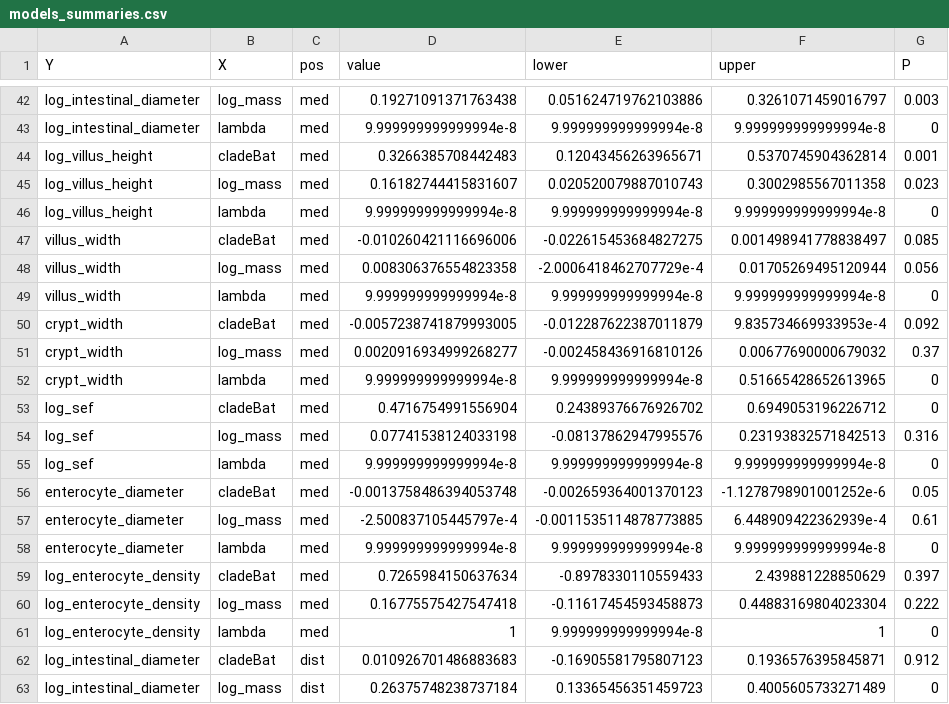
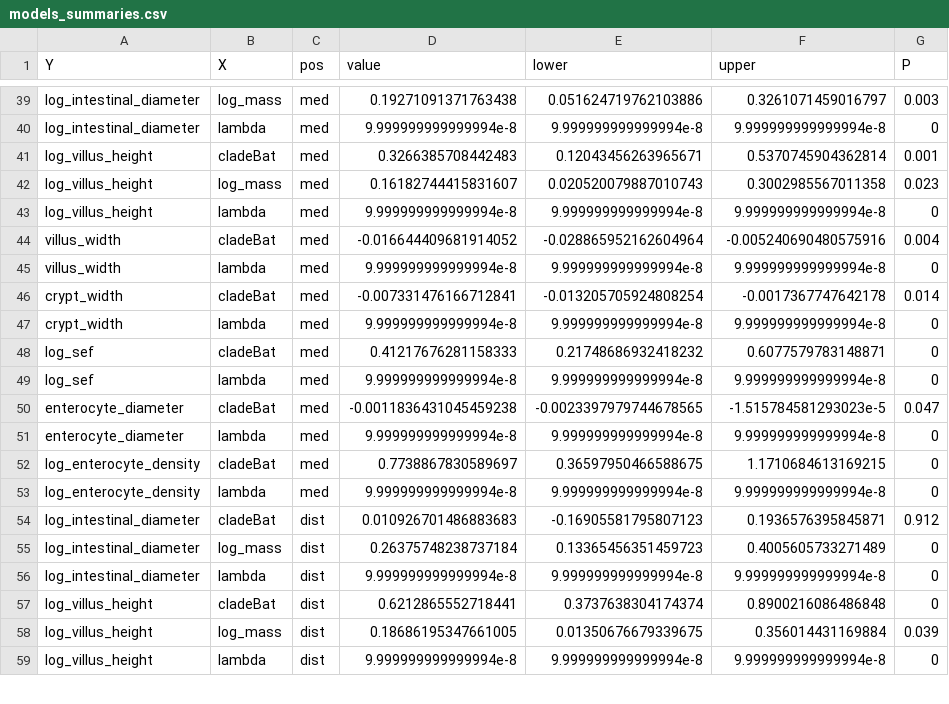
Before and after one commit to lucasnell/digestion_evolution, a CSV file: output/models_summaries.csv, drawn as a sheet; only a part is shown, gaps mark what is left out; the shorter side is filled out with more unchanged rows; the diff covers the shown part only.

Commit message:
Fixed ambiguous filter during position-model fits

```diff
--- a/output/models_summaries.csv
+++ b/output/models_summaries.csv
@@ -46,17 +43,12 @@ log_villus_height,log_mass,med,0.16182744415831607,0.020520079887010743,0.300298
 log_villus_height,lambda,med,9.999999999999994e-8,9.999999999999994e-8,9.999999999999994e-8,0
-villus_width,cladeBat,med,-0.010260421116696006,-0.022615453684827275,0.001498941778838497,0.085
-villus_width,log_mass,med,0.008306376554823358,-2.0006418462707729e-4,0.01705269495120944,0.056
+villus_width,cladeBat,med,-0.016644409681914052,-0.028865952162604964,-0.005240690480575916,0.004
 villus_width,lambda,med,9.999999999999994e-8,9.999999999999994e-8,9.999999999999994e-8,0
-crypt_width,cladeBat,med,-0.0057238741879993005,-0.012287622387011879,9.835734669933953e-4,0.092
-crypt_width,log_mass,med,0.0020916934999268277,-0.002458436916810126,0.00677690000679032,0.37
-crypt_width,lambda,med,9.999999999999994e-8,9.999999999999994e-8,0.51665428652613965,0
-log_sef,cladeBat,med,0.4716754991556904,0.24389376676926702,0.6949053196226712,0
-log_sef,log_mass,med,0.07741538124033198,-0.08137862947995576,0.23193832571842513,0.316
+crypt_width,cladeBat,med,-0.007331476166712841,-0.013205705924808254,-0.0017367747642178,0.014
+crypt_width,lambda,med,9.999999999999994e-8,9.999999999999994e-8,9.999999999999994e-8,0
+log_sef,cladeBat,med,0.41217676281158333,0.21748686932418232,0.6077579783148871,0
 log_sef,lambda,med,9.999999999999994e-8,9.999999999999994e-8,9.999999999999994e-8,0
-enterocyte_diameter,cladeBat,med,-0.0013758486394053748,-0.002659364001370123,-1.1278798901001252e-6,0.05
-enterocyte_diameter,log_mass,med,-2.500837105445797e-4,-0.0011535114878773885,6.448909422362939e-4,0.61
+enterocyte_diameter,cladeBat,med,-0.0011836431045459238,-0.0023397979744678565,-1.515784581293023e-5,0.047
 enterocyte_diameter,lambda,med,9.999999999999994e-8,9.999999999999994e-8,9.999999999999994e-8,0
-log_enterocyte_density,cladeBat,med,0.7265984150637634,-0.8978330110559433,2.439881228850629,0.397
-log_enterocyte_density,log_mass,med,0.16775575427547418,-0.11617454593458873,0.44883169804023304,0.222
-log_enterocyte_density,lambda,med,1,9.999999999999994e-8,1,0
+log_enterocyte_density,cladeBat,med,0.7738867830589697,0.36597950466588675,1.1710684613169215,0
+log_enterocyte_density,lambda,med,9.999999999999994e-8,9.999999999999994e-8,9.999999999999994e-8,0
 log_intestinal_diameter,cladeBat,dist,0.010926701486883683,-0.16905581795807123,0.1936576395845871,0.912
```
Also changed, not shown: 8 removed rows and 33 edited cells elsewhere in this file, 2 other files.
